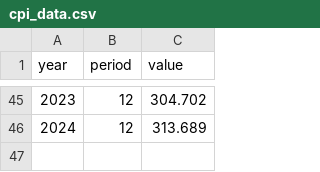
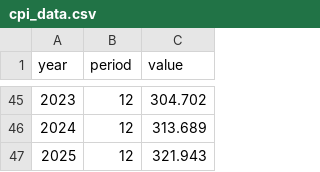
Before and after one commit to gschivley/PowerGenome-data, a CSV file: data/cpi_data.csv, drawn as a sheet; only a part is shown, gaps mark what is left out.

```diff
--- a/data/cpi_data.csv
+++ b/data/cpi_data.csv
@@ -46 +46,2 @@ year,period,value
 2024,12,313.689
+2025,12,321.943
```
Also changed, not shown: 1 other file.
